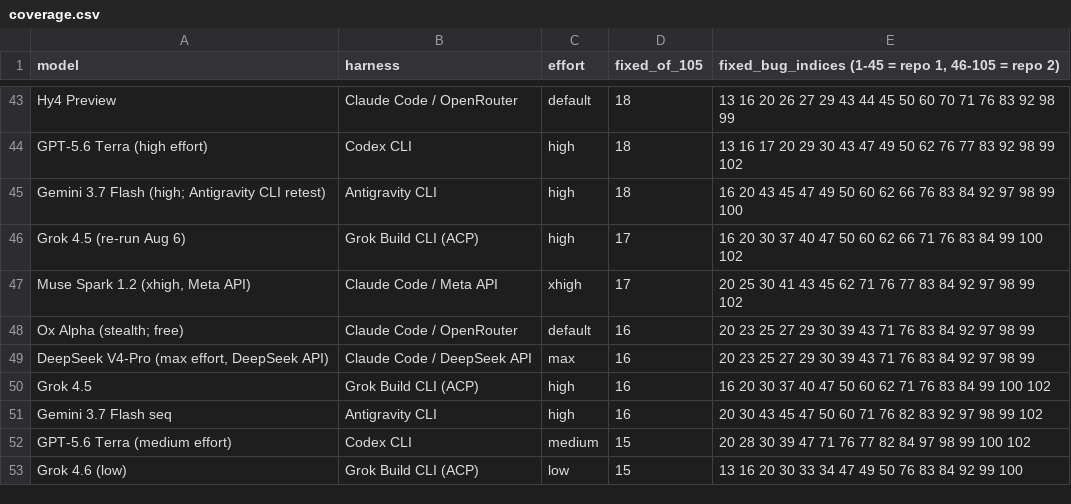
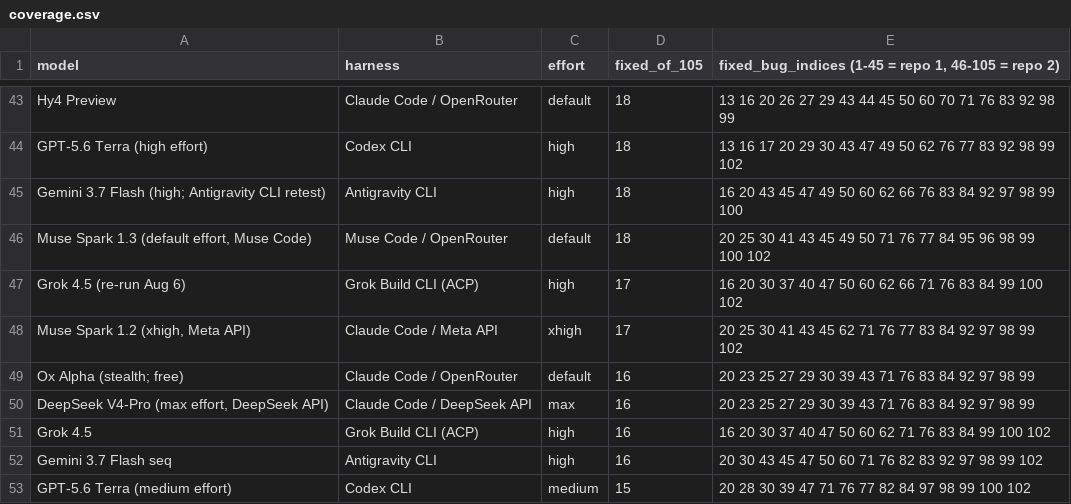
Before and after one commit to phuryn/bug-hunt-bench, a CSV file: results/coverage.csv, drawn as a sheet; only a part is shown, gaps mark what is left out; the shorter side is filled out with more unchanged rows; the diff names each change by its address in the sheet, - before the commit and + after, or states it on an @@ line.

```diff
--- a/results/coverage.csv
+++ b/results/coverage.csv
+row 46: Muse Spark 1.3 (default effort, Muse Code) | Muse Code / OpenRouter | default | 18 | 20 25 30 41 43 45 49 50 71 76 77 84 95 96 98 99 100 102
```
Also changed, not shown: results/combined-scoreboard.csv, results/repo1-metrics.csv, 7 other files.
